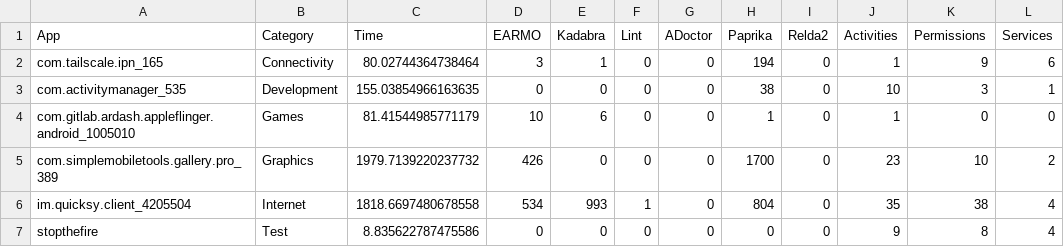
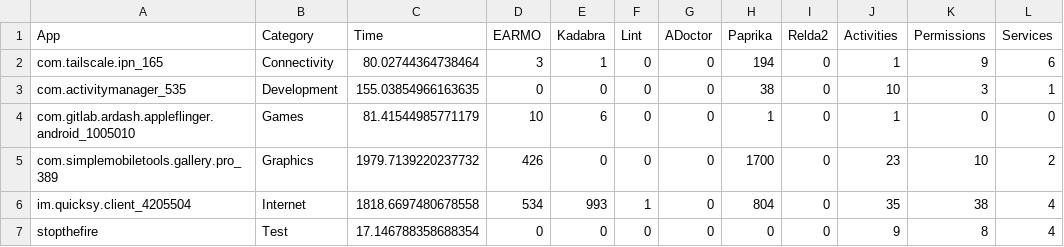
Before and after one commit to r0kencs/Labelling-Android-Apps-by-Energy-Efficiency, a CSV file: results.csv, drawn as a sheet; only a part is shown; the diff names each change by its address in the sheet, - before the commit and + after, or states it on an @@ line.

```diff
--- a/results.csv
+++ b/results.csv
-C7 (Time): 8.835622787475586
+C7 (Time): 17.146788358688354
```
Also changed, not shown: 2 other files.
